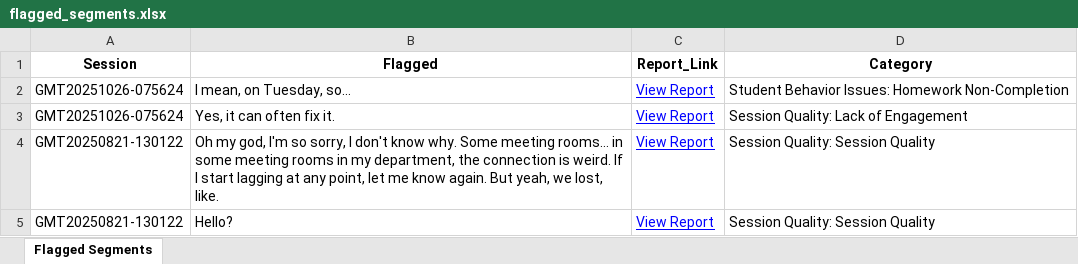
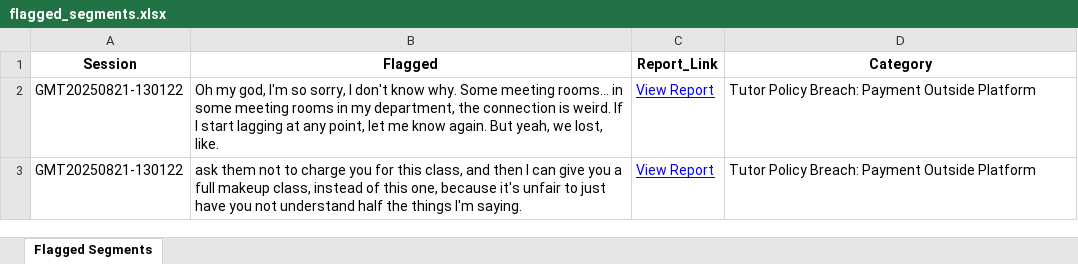
Before and after one commit to andreamaria810/Zoom_Reports, an Excel workbook: flagged_segments.xlsx, sheet Flagged Segments, drawn as a sheet; values as stored, in another font and other column widths than the file's, no borders; removed rows and columns are numbered as before the commit, all else as after; the diff names each change by its address in the sheet, - before the commit and + after, or states it on an @@ line.

Commit message:
Validated report update 2025-11-04 14:09

```diff
--- a/flagged_segments.xlsx (sheet Flagged Segments)
+++ b/flagged_segments.xlsx (sheet Flagged Segments)
-row 2: GMT20251026-075624 | I mean, on Tuesday, so… | View Report | Student Behavior Issues: Homework Non-Completion
-row 3: GMT20251026-075624 | Yes, it can often fix it. | View Report | Session Quality: Lack of Engagement
-D2:D3 (Category): Session Quality: Session Quality
+D2:D3 (Category): Tutor Policy Breach: Payment Outside Platform
-B3 (Flagged): Hello?
+B3 (Flagged): ask them not to charge you for this class, and then I can give you a full makeup class, instead of this one, because it's unfair to just have you not understand half the things I'm saying.
```
Also changed, not shown: 1 other file.
